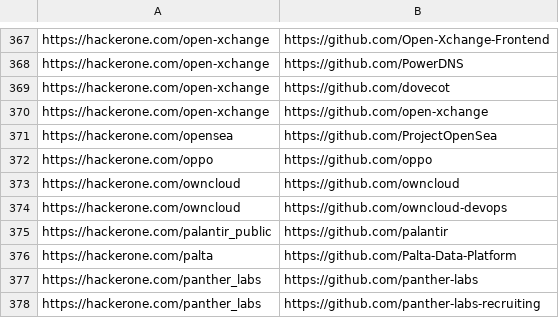
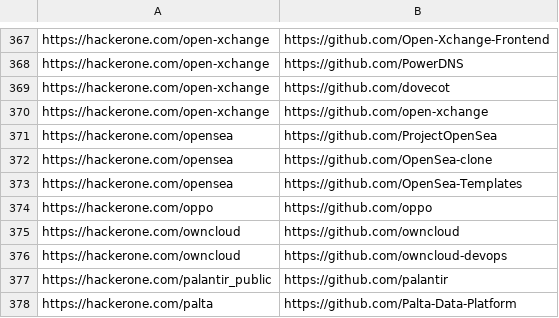
Before and after one commit to nikitastupin/orgs-data, a TSV file: orgs-data/hackerone.tsv, drawn as a sheet; only a part is shown, gaps mark what is left out; the shorter side is filled out with more unchanged rows; the diff names each change by its address in the sheet, - before the commit and + after, or states it on an @@ line.

Commit message:
Update hackerone.tsv

```diff
--- a/orgs-data/hackerone.tsv
+++ b/orgs-data/hackerone.tsv
+row 372: https://hackerone.com/opensea | https://github.com/OpenSea-clone
+row 373: https://hackerone.com/opensea | https://github.com/OpenSea-Templates
```
